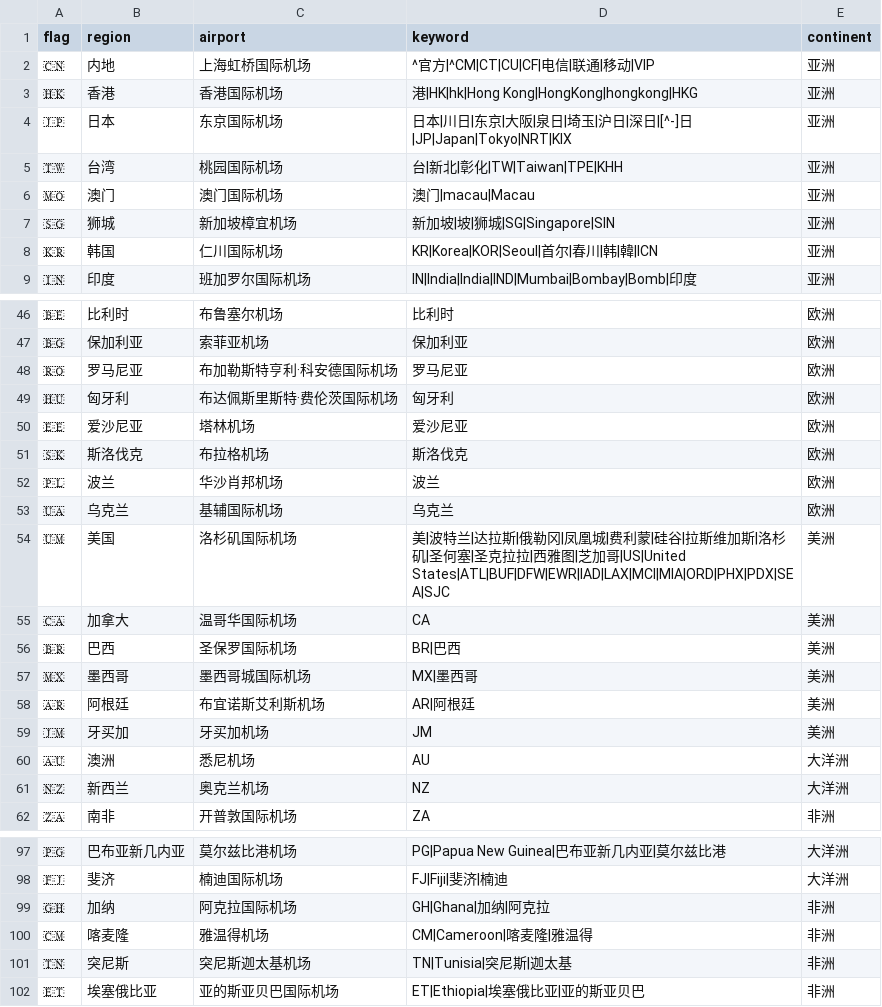
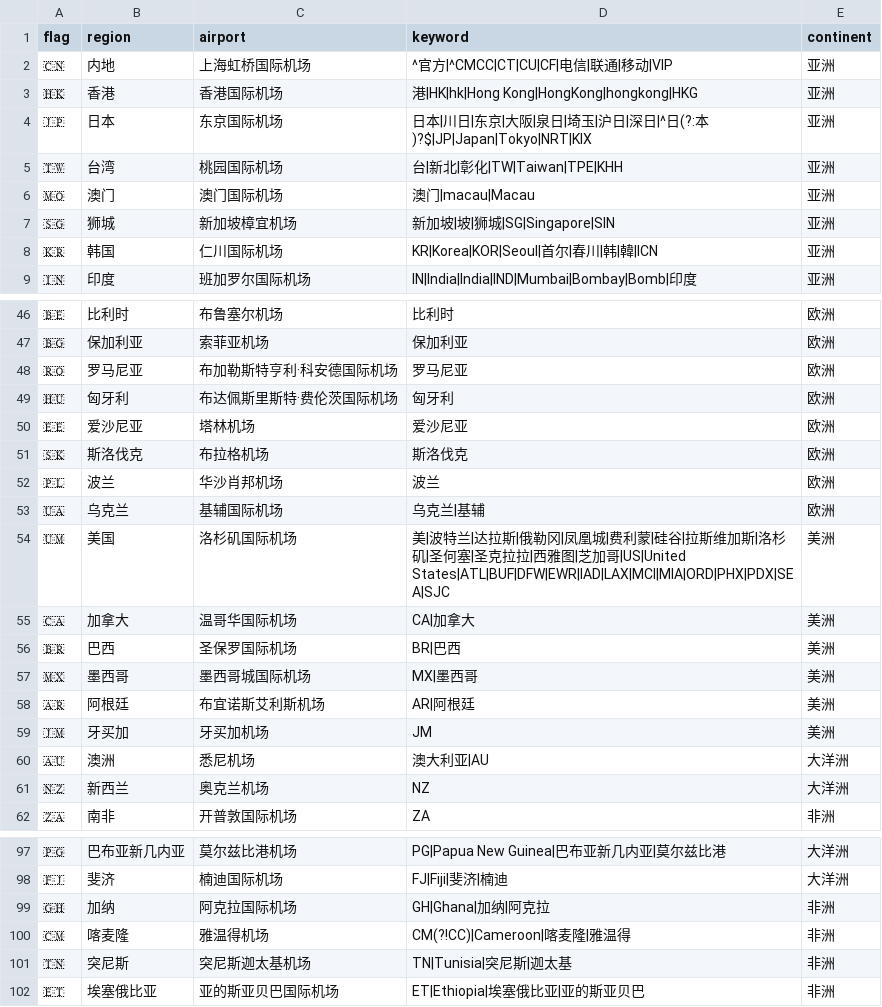
Before and after one commit to YaoYinYing/AnyRelay, a CSV file: data/nodes.csv, drawn as a sheet; only a part is shown, gaps mark what is left out.

Commit message:
Update nodes.csv

```diff
--- a/data/nodes.csv
+++ b/data/nodes.csv
@@ -1,5 +1,5 @@
 flag,region,airport,keyword,continent
-🇨🇳,内地,上海虹桥国际机场,"^官方|^CM|CT|CU|CF|电信|联通|移动|VIP",亚洲
+🇨🇳,内地,上海虹桥国际机场,"^官方|^CMCC|CT|CU|CF|电信|联通|移动|VIP",亚洲
 🇭🇰,香港,香港国际机场,"港|HK|hk|Hong Kong|HongKong|hongkong|HKG",亚洲
-🇯🇵,日本,东京国际机场,"日本|川日|东京|大阪|泉日|埼玉|沪日|深日|[^-]日|JP|Japan|Tokyo|NRT|KIX",亚洲
+🇯🇵,日本,东京国际机场,"日本|川日|东京|大阪|泉日|埼玉|沪日|深日|^日(?:本)?$|JP|Japan|Tokyo|NRT|KIX",亚洲
 🇹🇼,台湾,桃园国际机场,"台|新北|彰化|TW|Taiwan|TPE|KHH",亚洲
@@ -52,5 +52,5 @@ flag,region,airport,keyword,continent
 🇵🇱,波兰,华沙肖邦机场,"波兰",欧洲
-🇺🇦,乌克兰,基辅国际机场,"乌克兰",欧洲
+🇺🇦,乌克兰,基辅国际机场,"乌克兰|基辅",欧洲
 🇺🇲,美国,洛杉矶国际机场,"美|波特兰|达拉斯|俄勒冈|凤凰城|费利蒙|硅谷|拉斯维加斯|洛杉矶|圣何塞|圣克拉拉|西雅图|芝加哥|US|United States|ATL|BUF|DFW|EWR|IAD|LAX|MCI|MIA|ORD|PHX|PDX|SEA|SJC",美洲
-🇨🇦,加拿大,温哥华国际机场,"CA",美洲
+🇨🇦,加拿大,温哥华国际机场,"CA|加拿大",美洲
 🇧🇷,巴西,圣保罗国际机场,"BR|巴西",美洲
@@ -59,3 +59,3 @@ flag,region,airport,keyword,continent
 🇯🇲,牙买加,牙买加机场,"JM",美洲
-🇦🇺,澳洲,悉尼机场,"AU",大洋洲
+🇦🇺,澳洲,悉尼机场,"澳大利亚|AU",大洋洲
 🇳🇿,新西兰,奥克兰机场,"NZ",大洋洲
@@ -99,3 +99,3 @@ flag,region,airport,keyword,continent
 🇬🇭,加纳,阿克拉国际机场,"GH|Ghana|加纳|阿克拉",非洲
-🇨🇲,喀麦隆,雅温得机场,"CM|Cameroon|喀麦隆|雅温得",非洲
+🇨🇲,喀麦隆,雅温得机场,"CM(?!CC)|Cameroon|喀麦隆|雅温得",非洲
 🇹🇳,突尼斯,突尼斯迦太基机场,"TN|Tunisia|突尼斯|迦太基",非洲
```
